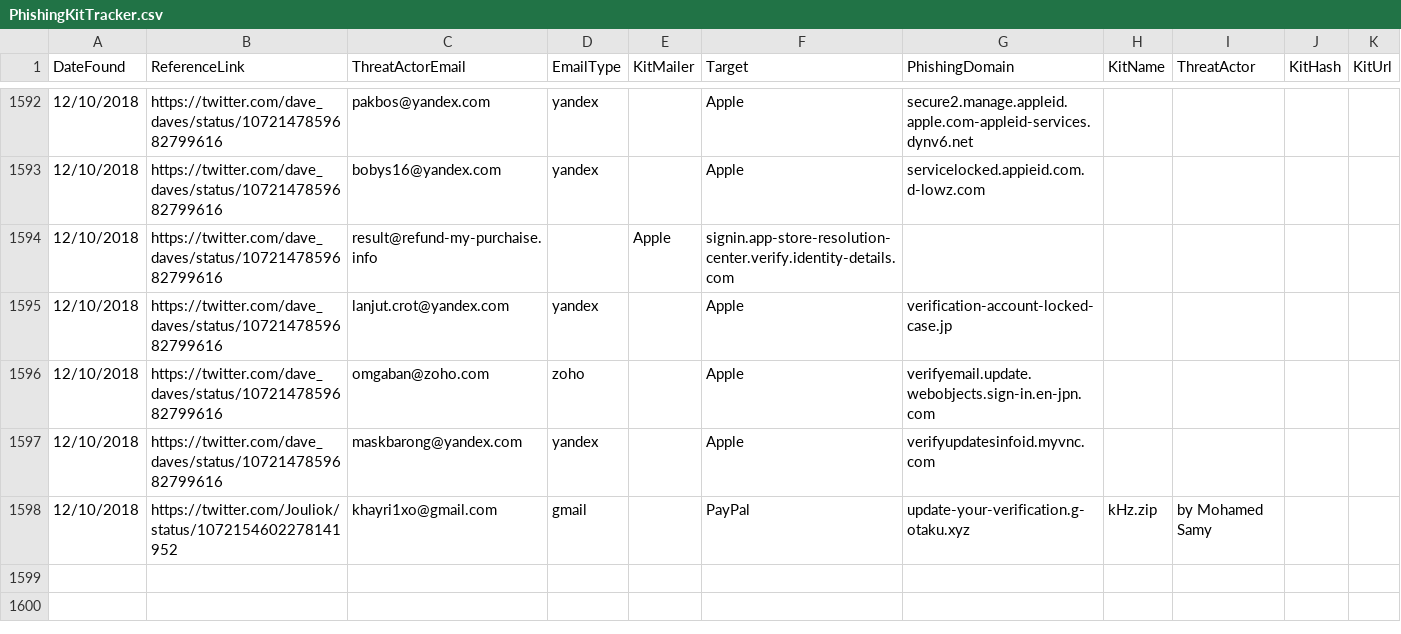
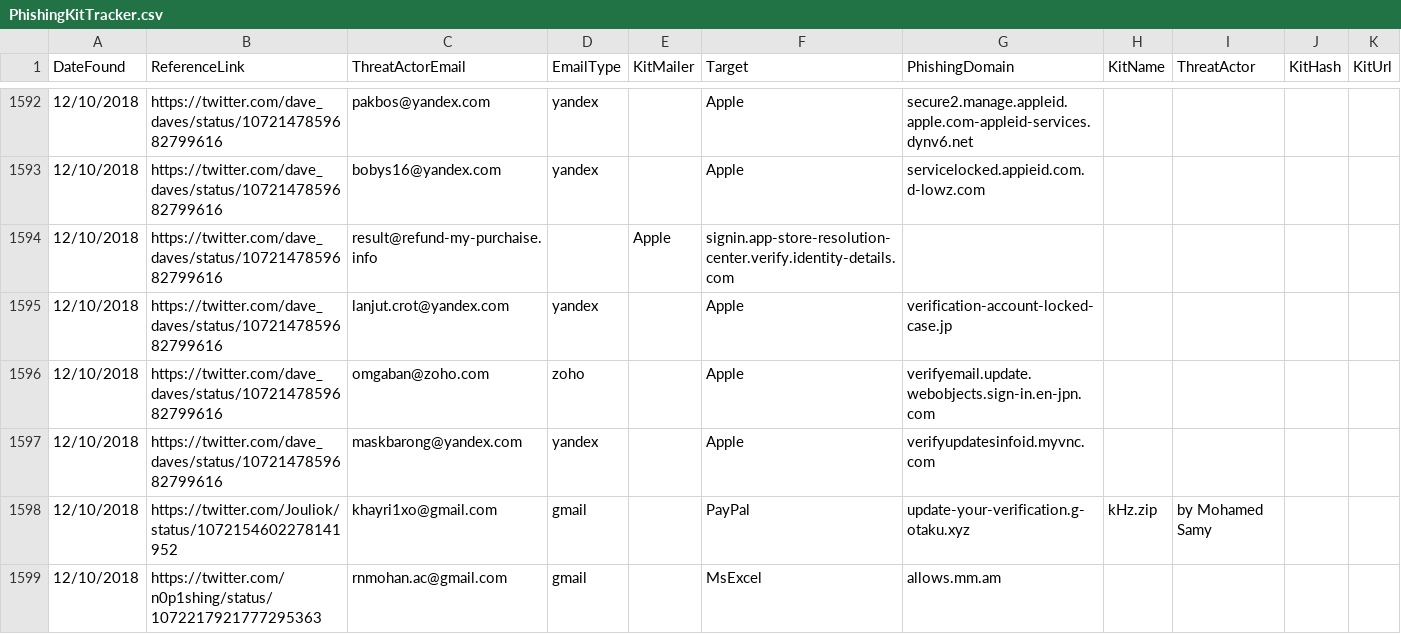
Before and after one commit to neonprimetime/PhishingKitTracker, a CSV file: PhishingKitTracker.csv, drawn as a sheet; only a part is shown, gaps mark what is left out.

Commit message:
1 from n0p1shing
1 from n0p1shing

```diff
--- a/PhishingKitTracker.csv
+++ b/PhishingKitTracker.csv
@@ -1598 +1598,2 @@ DateFound,ReferenceLink,ThreatActorEmail,EmailType,KitMailer,Target,PhishingDoma
 12/10/2018,https://twitter.com/Jouliok/status/1072154602278141952,khayri1xo@gmail.com,gmail,,PayPal,update-your-verification.g-otaku.xyz,kHz.zip,by Mohamed Samy,,
+12/10/2018,https://twitter.com/n0p1shing/status/1072217921777295363,rnmohan.ac@gmail.com,gmail,,MsExcel,allows.mm.am,,,,
```
